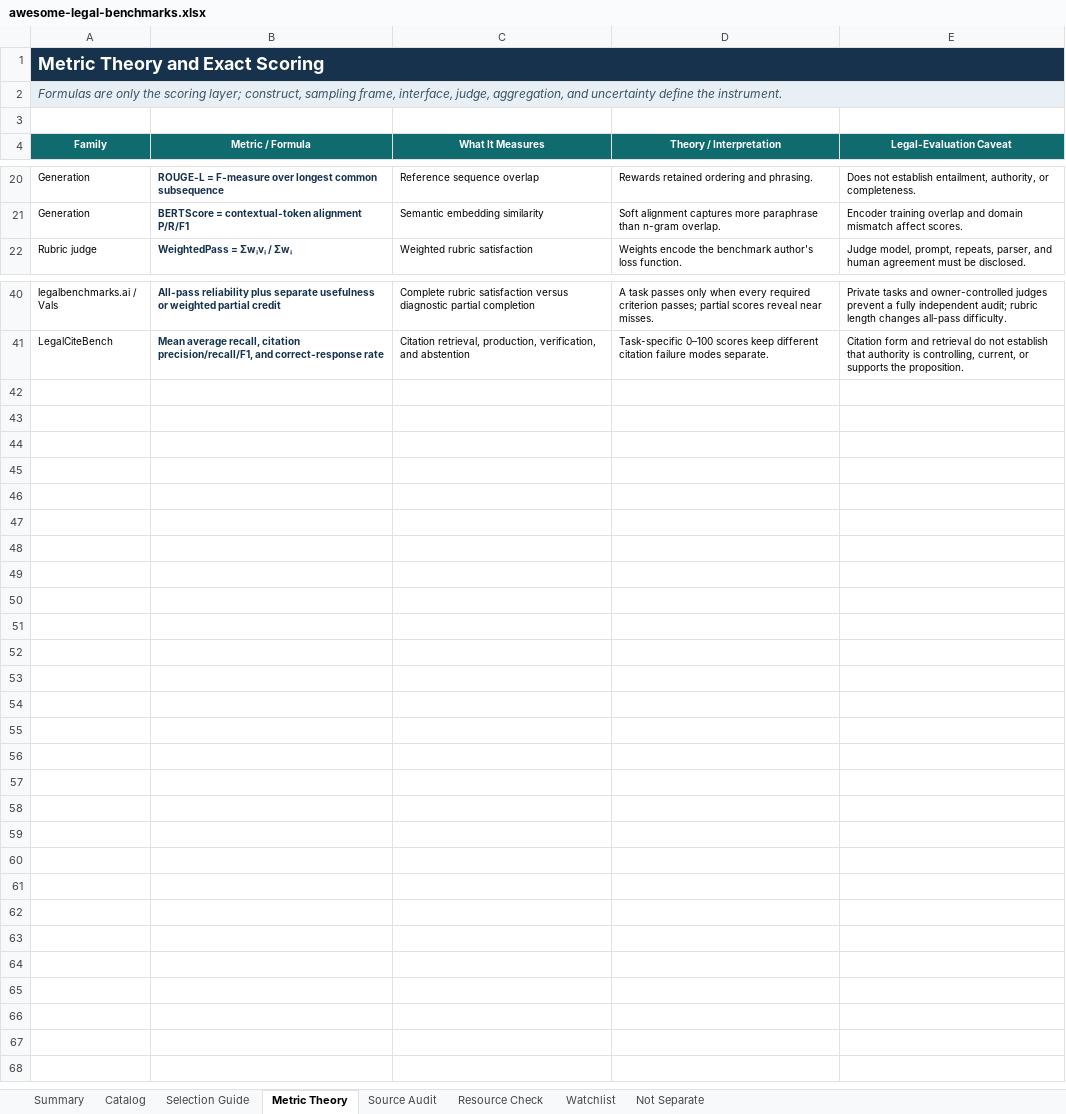
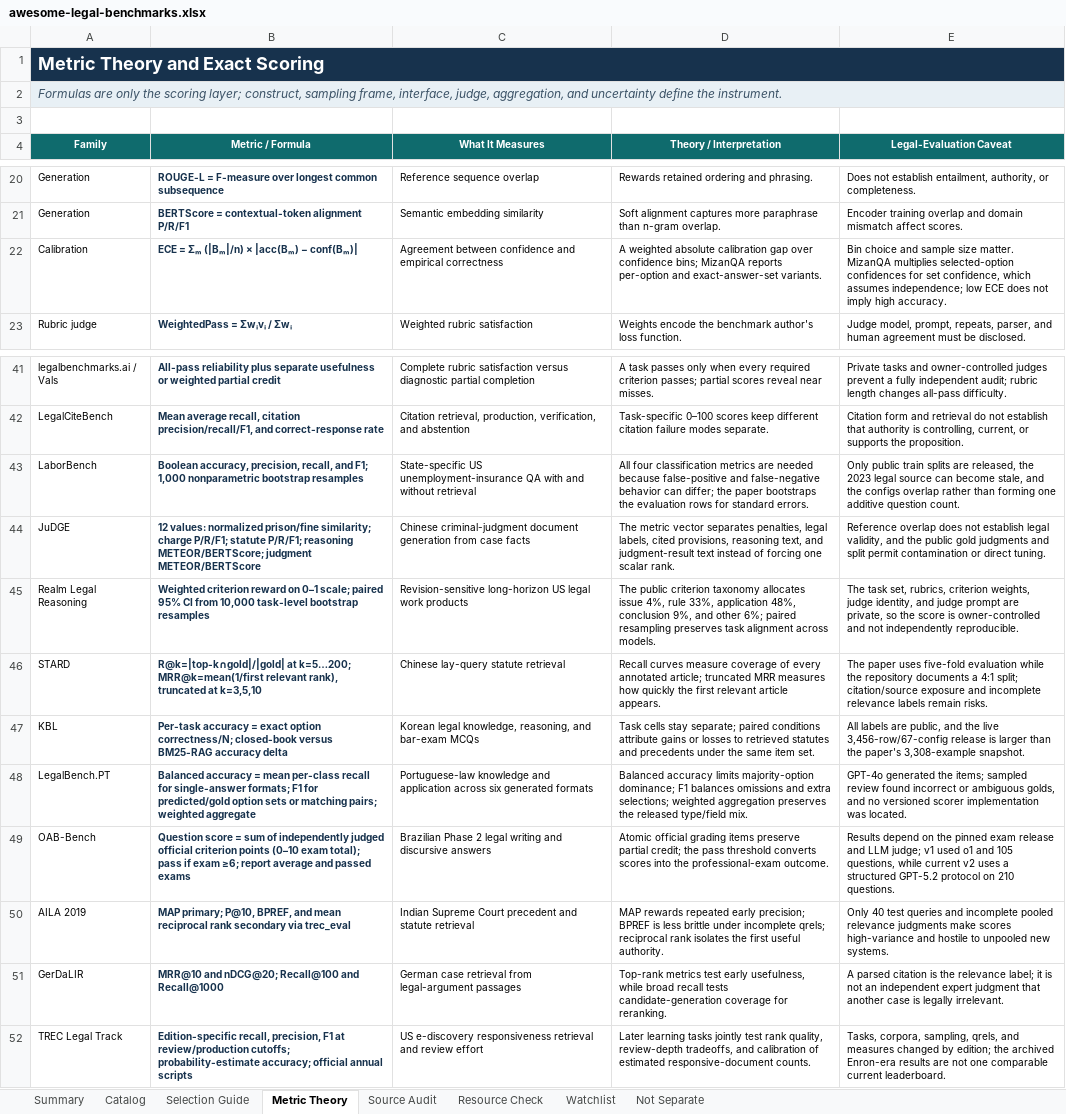
Before and after one commit to narcolepticchicken/awesome-legal-benchmarks, an Excel workbook: outputs/awesome-legal-benchmarks.xlsx, sheet Metric Theory, drawn as a sheet; only a part is shown, gaps mark what is left out; values as stored, in another font and other column widths than the file's, no borders; table styles not drawn; the diff names each change by its address in the sheet, - before the commit and + after, or states it on an @@ line.

Commit message:
Refresh legal benchmark catalog and workbook

```diff
--- a/outputs/awesome-legal-benchmarks.xlsx (sheet Metric Theory)
+++ b/outputs/awesome-legal-benchmarks.xlsx (sheet Metric Theory)
+row 22: Calibration | ECE = Σₘ (|Bₘ|/n) × |acc(Bₘ) − conf(Bₘ)| | Agreement between confidence and empirical correctness | A weighted absolute calibration gap over confidence bins; MizanQA reports per-option and exact-answer-set variants. | Bin choice and sample size matter. MizanQA multiplies selected-option confidences for set confidence, which assumes independence; low ECE does not imply high accuracy.
+row 43: LaborBench | Boolean accuracy, precision, recall, and F1; 1,000 nonparametric bootstrap resamples | State-specific US unemployment-insurance QA with and without retrieval | All four classification metrics are needed because false-positive and false-negative behavior can differ; the paper bootstraps the evaluation rows for standard errors. | Only public train splits are released, the 2023 legal source can become stale, and the configs overlap rather than forming one additive question count.
+row 44: JuDGE | 12 values: normalized prison/fine similarity; charge P/R/F1; statute P/R/F1; reasoning METEOR/BERTScore; judgment METEOR/BERTScore | Chinese criminal-judgment document generation from case facts | The metric vector separates penalties, legal labels, cited provisions, reasoning text, and judgment-result text instead of forcing one scalar rank. | Reference overlap does not establish legal validity, and the public gold judgments and split permit contamination or direct tuning.
+row 45: Realm Legal Reasoning | Weighted criterion reward on 0–1 scale; paired 95% CI from 10,000 task-level bootstrap resamples | Revision-sensitive long-horizon US legal work products | The public criterion taxonomy allocates issue 4%, rule 33%, application 48%, conclusion 9%, and other 6%; paired resampling preserves task alignment across models. | The task set, rubrics, criterion weights, judge identity, and judge prompt are private, so the score is owner-controlled and not independently reproducible.
+row 46: STARD | R@k=|top-k∩gold|/|gold| at k=5…200; MRR@k=mean(1/first relevant rank), truncated at k=3,5,10 | Chinese lay-query statute retrieval | Recall curves measure coverage of every annotated article; truncated MRR measures how quickly the first relevant article appears. | The paper uses five-fold evaluation while the repository documents a 4:1 split; citation/source exposure and incomplete relevance labels remain risks.
+row 47: KBL | Per-task accuracy = exact option correctness/N; closed-book versus BM25-RAG accuracy delta | Korean legal knowledge, reasoning, and bar-exam MCQs | Task cells stay separate; paired conditions attribute gains or losses to retrieved statutes and precedents under the same item set. | All labels are public, and the live 3,456-row/67-config release is larger than the paper's 3,308-example snapshot.
+row 48: LegalBench.PT | Balanced accuracy = mean per-class recall for single-answer formats; F1 for predicted/gold option sets or matching pairs; weighted aggregate | Portuguese-law knowledge and application across six generated formats | Balanced accuracy limits majority-option dominance; F1 balances omissions and extra selections; weighted aggregation preserves the released type/field mix. | GPT-4o generated the items; sampled review found incorrect or ambiguous golds, and no versioned scorer implementation was located.
+row 49: OAB-Bench | Question score = sum of independently judged official criterion points (0–10 exam total); pass if exam ≥6; report average and passed exams | Brazilian Phase 2 legal writing and discursive answers | Atomic official grading items preserve partial credit; the pass threshold converts scores into the professional-exam outcome. | Results depend on the pinned exam release and LLM judge; v1 used o1 and 105 questions, while current v2 uses a structured GPT-5.2 protocol on 210 questions.
+row 50: AILA 2019 | MAP primary; P@10, BPREF, and mean reciprocal rank secondary via trec_eval | Indian Supreme Court precedent and statute retrieval | MAP rewards repeated early precision; BPREF is less brittle under incomplete qrels; reciprocal rank isolates the first useful authority. | Only 40 test queries and incomplete pooled relevance judgments make scores high-variance and hostile to unpooled new systems.
+row 51: GerDaLIR | MRR@10 and nDCG@20; Recall@100 and Recall@1000 | German case retrieval from legal-argument passages | Top-rank metrics test early usefulness, while broad recall tests candidate-generation coverage for reranking. | A parsed citation is the relevance label; it is not an independent expert judgment that another case is legally irrelevant.
+row 52: TREC Legal Track | Edition-specific recall, precision, F1 at review/production cutoffs; probability-estimate accuracy; official annual scripts | US e-discovery responsiveness retrieval and review effort | Later learning tasks jointly test rank quality, review-depth tradeoffs, and calibration of estimated responsive-document counts. | Tasks, corpora, sampling, qrels, and measures changed by edition; the archived Enron-era results are not one comparable current leaderboard.
```
Also changed, not shown: sheet Catalog, sheet Resource Check, sheet Selection Guide, sheet Summary, sheet Watchlist, sheet Not Separate, 23 other files.
